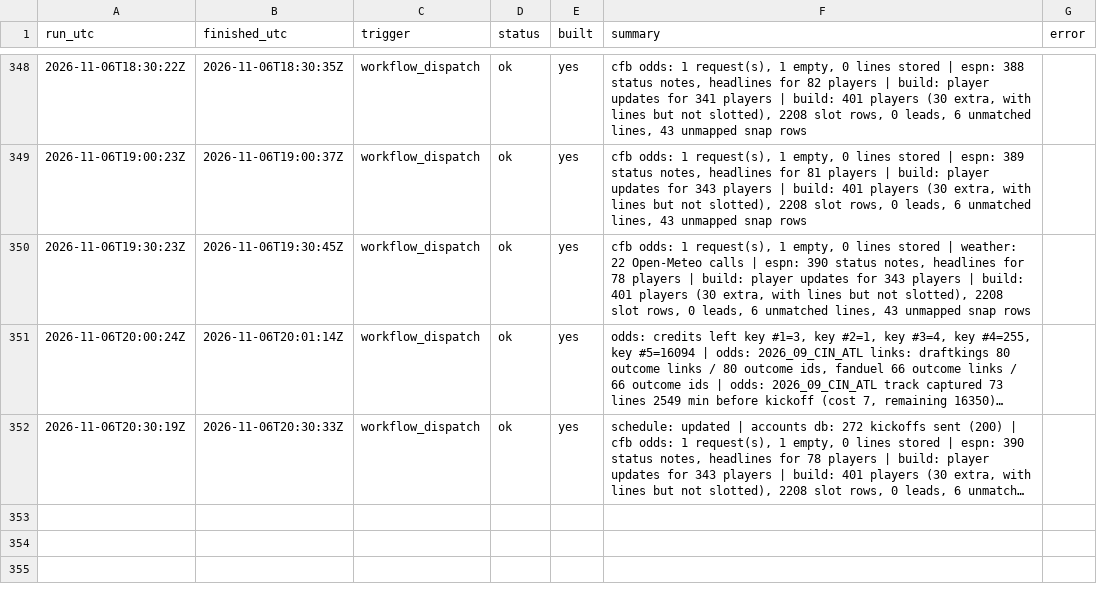
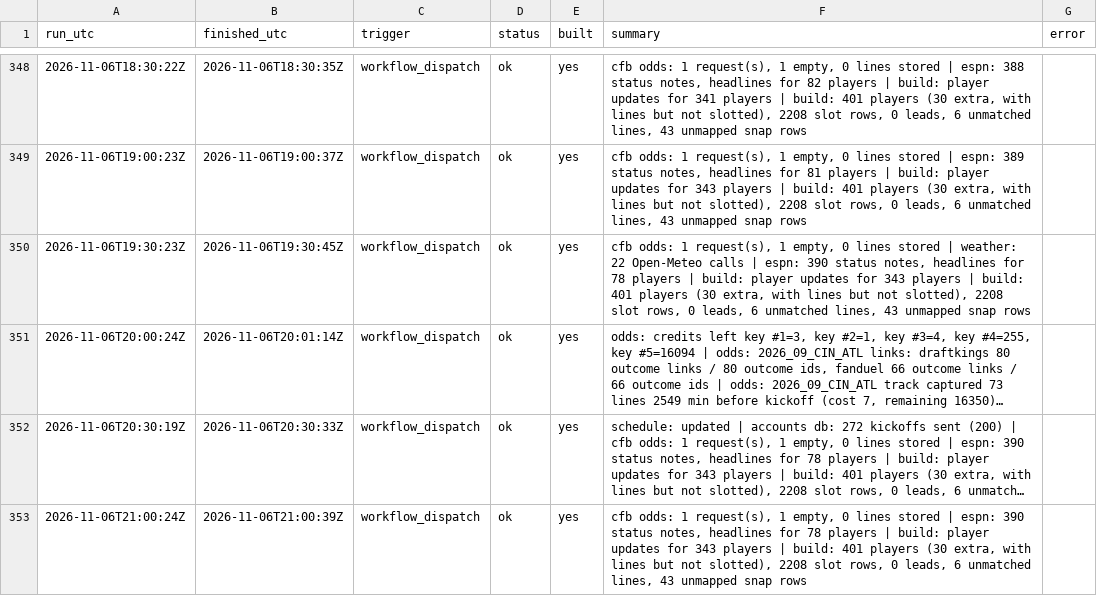
Before and after one commit to mvpeterson0-netizen/NFL-Odds-Tracker, a CSV file: data/runs/2026-11.csv, drawn as a sheet; only a part is shown, gaps mark what is left out; long unchanged cells end in …; the diff names each change by its address in the sheet, - before the commit and + after, or states it on an @@ line.

```diff
--- a/data/runs/2026-11.csv
+++ b/data/runs/2026-11.csv
+row 353: 2026-11-06T21:00:24Z | 2026-11-06T21:00:39Z | workflow_dispatch | ok | yes | cfb odds: 1 request(s), 1 empty, 0 lines stored | espn: 390 status notes, headlines for 78 players | build: player updates for 343 players | build: 401 players (30 extra, with lines but not slotted), 2208 slot rows, 0 leads, 6 unmatched lines, 43 unmapped snap rows
```
Also changed, not shown: data/slots.csv, 5 other files.
